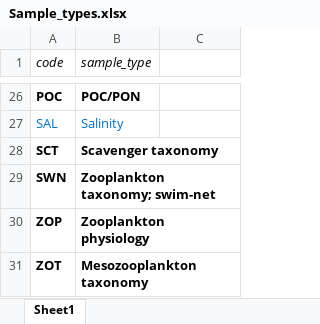
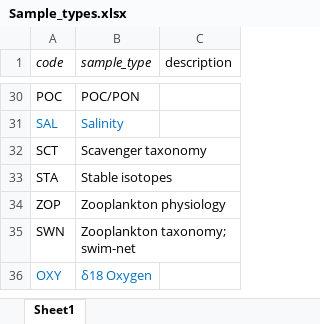
Before and after one commit to MikkoVihtakari/MarineDatabase, an Excel workbook: devel/Type source files/Sample_types.xlsx, sheet Sheet1, drawn as a sheet; only a part is shown, gaps mark what is left out; values as stored, in another font and other column widths than the file's, no borders; addresses are those after the commit; the diff covers the shown part only; the diff names each change by its address in the sheet, - before the commit and + after, or states it on an @@ line.

```diff
--- a/devel/Type source files/Sample_types.xlsx (sheet Sheet1)
+++ b/devel/Type source files/Sample_types.xlsx (sheet Sheet1)
-C1: (empty)
+C1: description
-A30:B30 bold: on
+A30:B30 bold: off
-A32:B32 bold: on
+A32:B32 bold: off
+row 33: STA | Stable isotopes
@@ row 30 moved to row 34: ZOP @@
-A35:B35 bold: on
+A35:B35 bold: off
@@ row 31 moved to row 22: ZOT @@
@@ row 23 moved to row 36: OXY @@
```
Also changed, not shown: 4 added rows, 4 moved rows, 1 edited cell and cell formats elsewhere in this sheet, devel/Type source files/Gear_types.xlsx, 6 other files.
